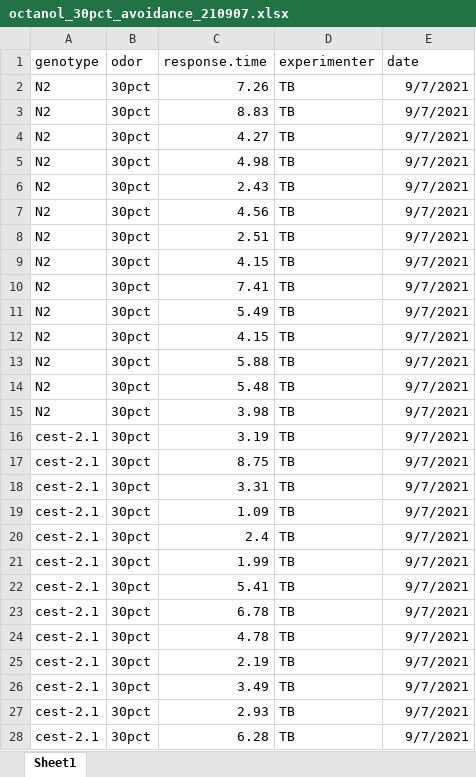
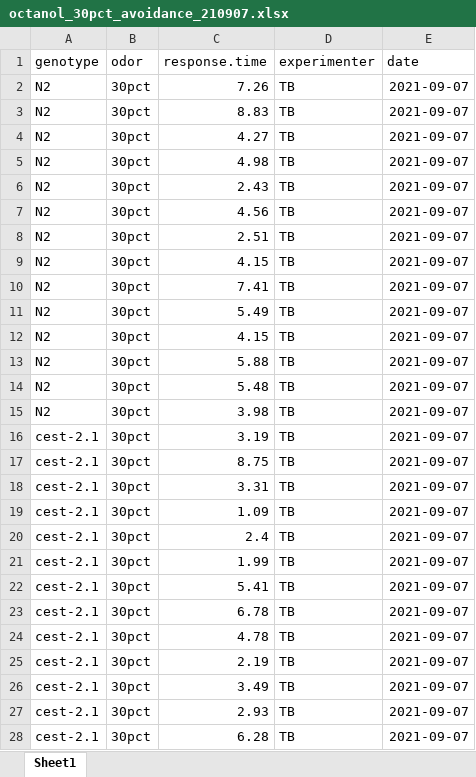
Before and after one commit to tibr36/cest-2.1-Project, an Excel workbook: data/octanol_30pct_avoidance_210907.xlsx, sheet Sheet1, drawn as a sheet; only a part is shown; values as stored, in another font and other column widths than the file's, no borders; the diff covers the shown part only; the diff names each change by its address in the sheet, - before the commit and + after, or states it on an @@ line.

Commit message:
oct avoid with 09/30 data

```diff
--- a/data/octanol_30pct_avoidance_210907.xlsx (sheet Sheet1)
+++ b/data/octanol_30pct_avoidance_210907.xlsx (sheet Sheet1)
-E2:E28 (date): 9/7/2021
+E2:E28 (date): 2021-09-07
```
Also changed, not shown: 45 added rows and 28 edited cells elsewhere in this sheet, data/octanol_30pct_avoidance_210810.xlsx, data/octanol_30pct_avoidance_210827.xlsx, 12 other files.
